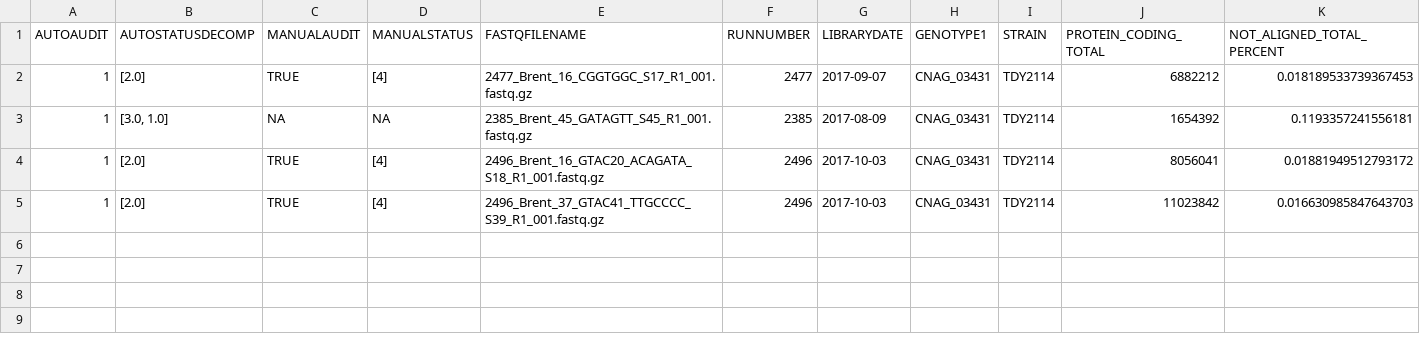
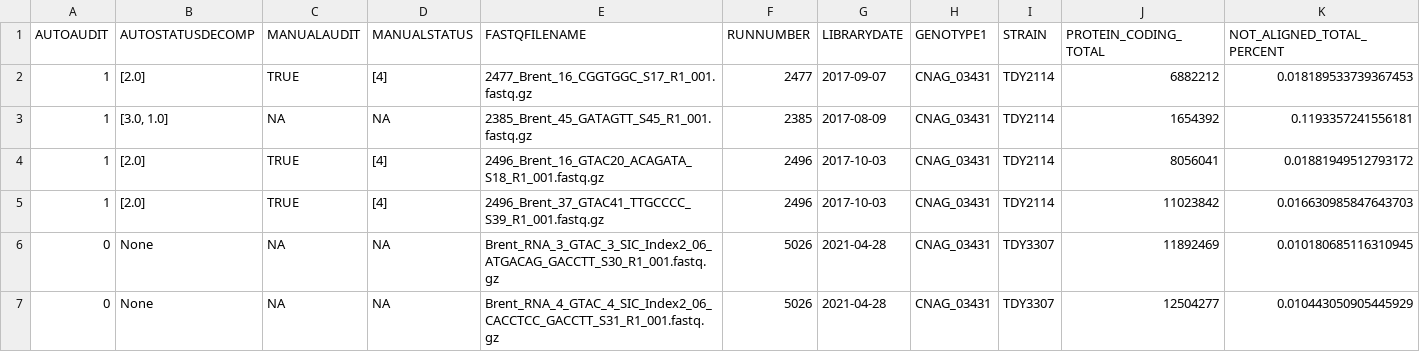
Before and after one commit to cmatKhan/induction_experiment_table, a CSV file: data/split_by_genotype/CNAG_03431.csv, drawn as a sheet; only a part is shown; rows hold the shown columns only; the diff names each change by its address in the sheet, - before the commit and + after, or states it on an @@ line.

```diff
--- a/data/split_by_genotype/CNAG_03431.csv
+++ b/data/split_by_genotype/CNAG_03431.csv
+row 6: 0 | None | NA | NA | Brent_RNA_3_GTAC_3_SIC_Index2_06_ATGACAG_GACCTT_S30_R1_001.fastq.gz | 5026 | 2021-04-28 | CNAG_03431 | TDY3307 | 11892469 | 0.010180685116310945
+row 7: 0 | None | NA | NA | Brent_RNA_4_GTAC_4_SIC_Index2_06_CACCTCC_GACCTT_S31_R1_001.fastq.gz | 5026 | 2021-04-28 | CNAG_03431 | TDY3307 | 12504277 | 0.010443050905445929
```
Also changed, not shown: data/genotype_tally.csv, data/split_by_genotype/CNAG_00830.csv, 5 other files.
